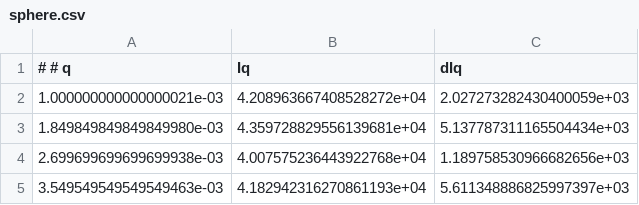
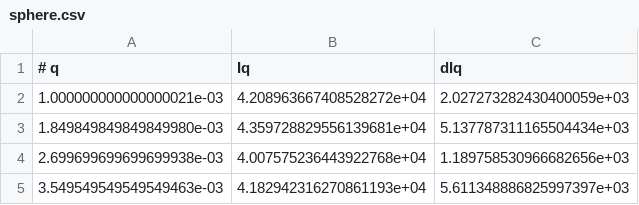
Before and after one commit to caitwolf/sas-torials, a CSV file: example_data/sphere.csv, drawn as a sheet; only a part is shown.

Commit message:
fixed header format in example data

```diff
--- a/example_data/sphere.csv
+++ b/example_data/sphere.csv
@@ -1,2 +1,2 @@
-# # q, Iq, dIq
+# q, Iq, dIq
 1.000000000000000021e-03,4.208963667408528272e+04,2.027273282430400059e+03
```
Also changed, not shown: example_data/sphere2_sans.csv, example_data/sphere2_usans.csv, 3 other files.
